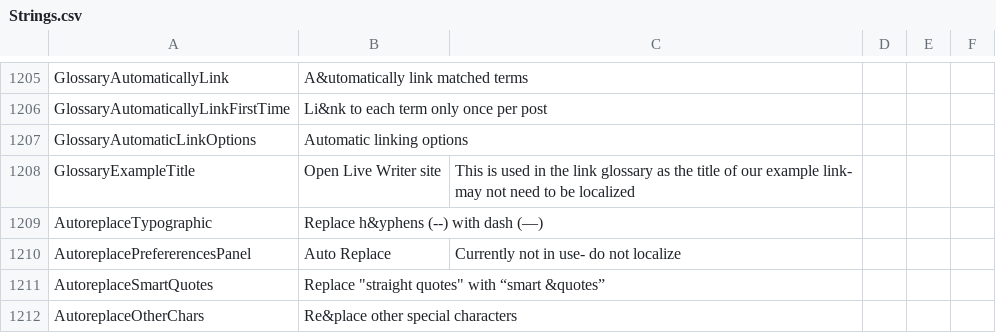
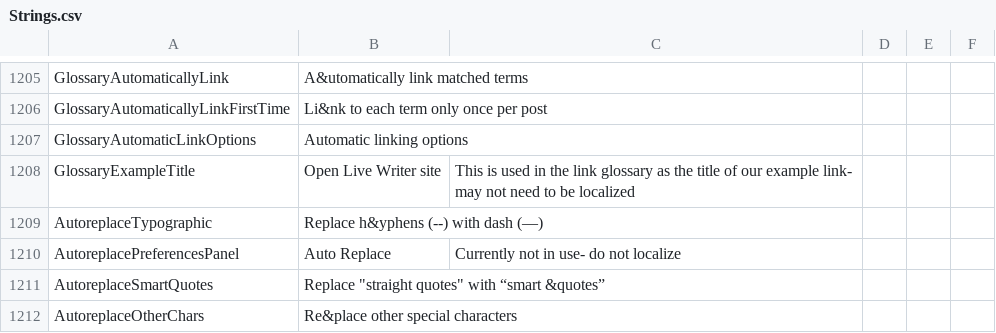
Before and after one commit to OpenLiveWriter/OpenLiveWriter, a CSV file: src/managed/OpenLiveWriter.Localization/Strings.csv, drawn as a sheet; only a part is shown, gaps mark what is left out.

Commit message:
spelling: preference

```diff
--- a/src/managed/OpenLiveWriter.Localization/Strings.csv
+++ b/src/managed/OpenLiveWriter.Localization/Strings.csv
@@ -1244,3 +1244,3 @@ GlossaryExampleTitle,"Open Live Writer site",This is used in the link glossary a
 AutoreplaceTypographic,Replace h&yphens (--) with dash (—),
-AutoreplacePrefererencesPanel,Auto Replace,"Currently not in use- do not localize"
+AutoreplacePreferencesPanel,Auto Replace,"Currently not in use- do not localize"
 AutoreplaceSmartQuotes,Replace "straight quotes" with “smart &quotes”,
```
Also changed, not shown: 4 other files.
